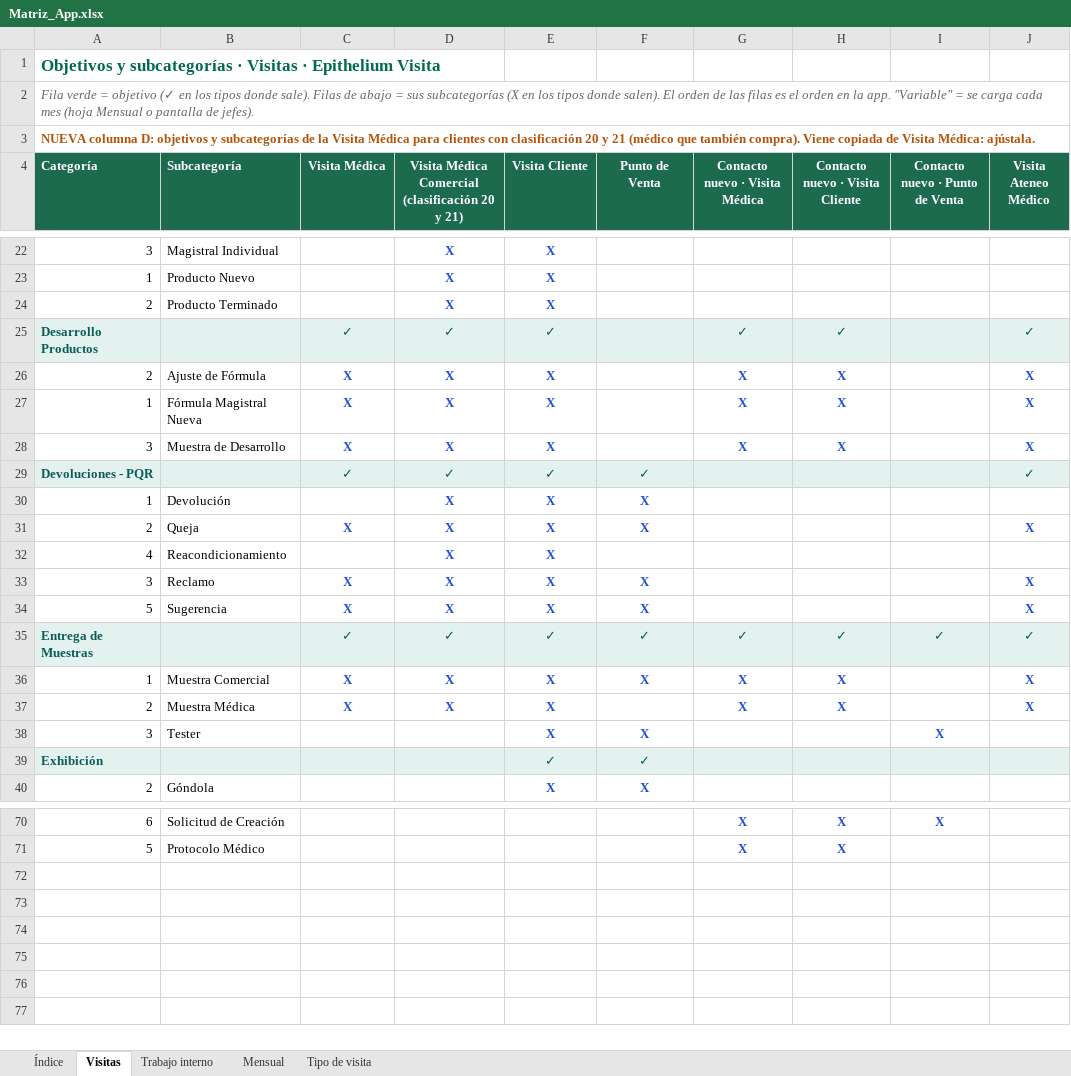
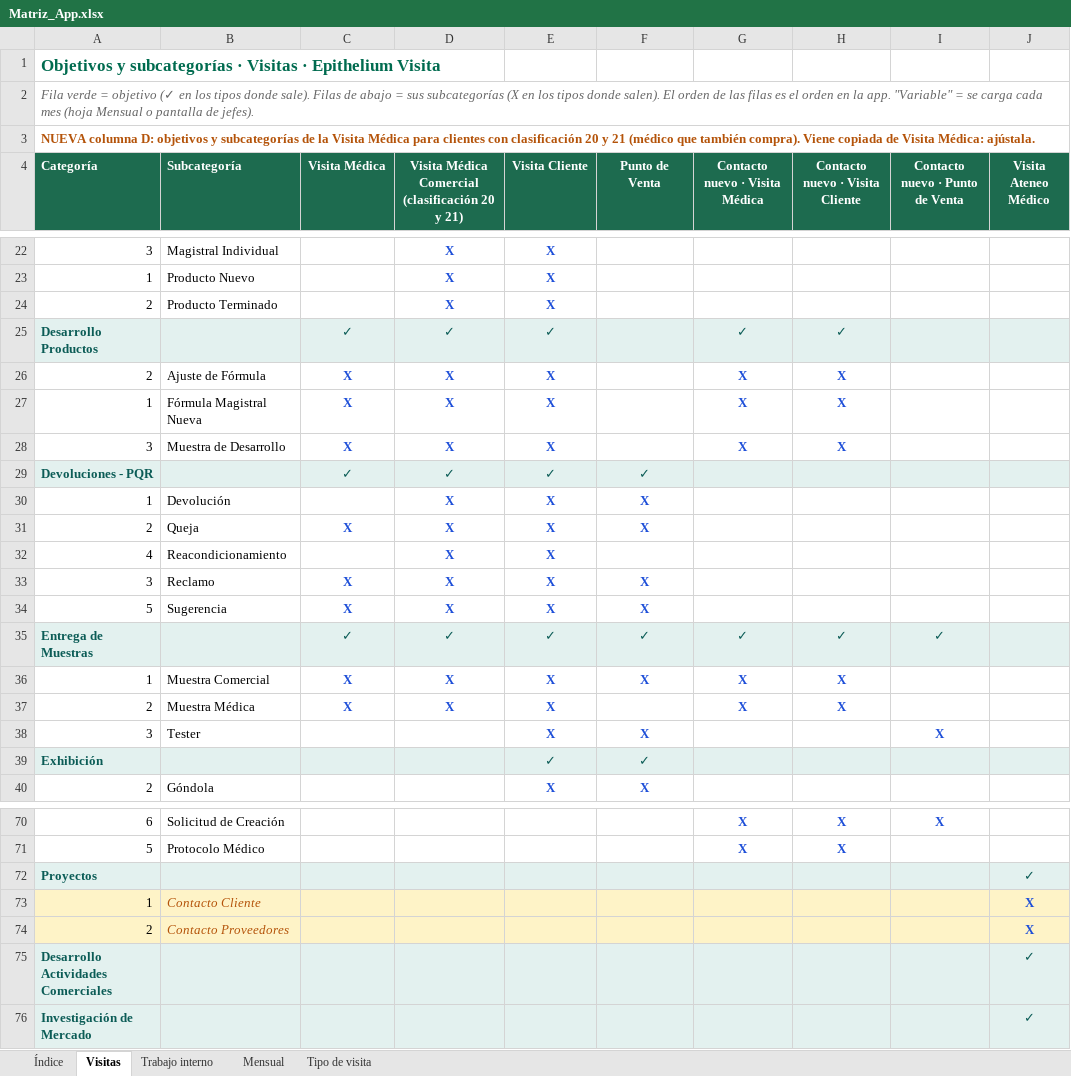
Before and after one commit to Epitheliumsa/ruta-comercial, an Excel workbook: datos/Matriz_App.xlsx, sheet Visitas, drawn as a sheet; only a part is shown, gaps mark what is left out; values as stored, in another font and other column widths than the file's, no borders; the diff covers the shown part only; the diff names each change by its address in the sheet, - before the commit and + after, or states it on an @@ line.

```diff
--- a/datos/Matriz_App.xlsx (sheet Visitas)
+++ b/datos/Matriz_App.xlsx (sheet Visitas)
-J25 (Visita Ateneo Médico): ✓
+J25 (Visita Ateneo Médico): (empty)
-J26:J28 (Visita Ateneo Médico): X
+J26:J28 (Visita Ateneo Médico): (empty)
-J29 (Visita Ateneo Médico): ✓
+J29 (Visita Ateneo Médico): (empty)
-J31 (Visita Ateneo Médico): X
+J31 (Visita Ateneo Médico): (empty)
-J33:J34 (Visita Ateneo Médico): X
+J33:J34 (Visita Ateneo Médico): (empty)
-J35 (Visita Ateneo Médico): ✓
+J35 (Visita Ateneo Médico): (empty)
-J36:J37 (Visita Ateneo Médico): X
+J36:J37 (Visita Ateneo Médico): (empty)
+row 72: Proyectos |  |  |  |  |  |  |  |  | ✓
+row 73: 1 | Contacto Cliente |  |  |  |  |  |  |  | X
+row 74: 2 | Contacto Proveedores |  |  |  |  |  |  |  | X
+row 75: Desarrollo Actividades Comerciales |  |  |  |  |  |  |  |  | ✓
+row 76: Investigación de Mercado |  |  |  |  |  |  |  |  | ✓
```
Also changed, not shown: 12 edited cells elsewhere in this sheet, 3 other files.
